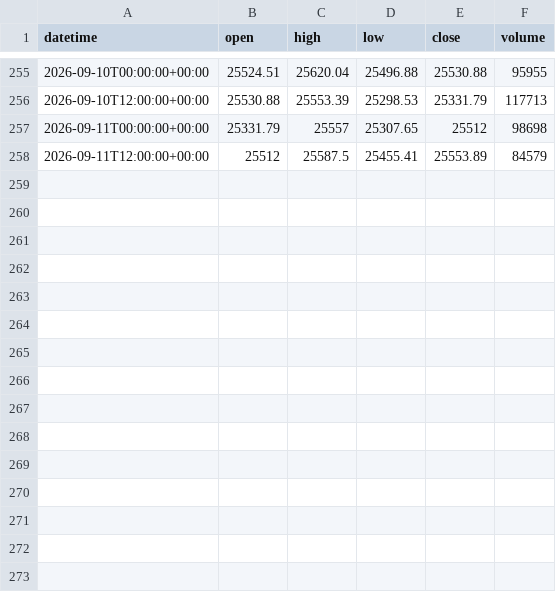
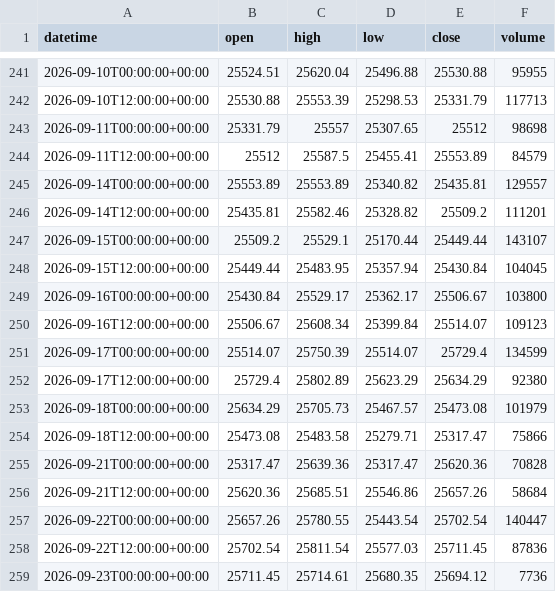
Before and after one commit to getdata-finance/ger30-12h-ohlcv-index-historical-data, a CSV file: GER30_12h.csv, drawn as a sheet; only a part is shown, gaps mark what is left out; the diff covers the shown part only.

```diff
--- a/GER30_12h.csv
+++ b/GER30_12h.csv
@@ -258 +244,16 @@ datetime,open,high,low,close,volume
 2026-09-11T12:00:00+00:00,25512,25587.5,25455.41,25553.89,84579
+2026-09-14T00:00:00+00:00,25553.89,25553.89,25340.82,25435.81,129557
+2026-09-14T12:00:00+00:00,25435.81,25582.46,25328.82,25509.2,111201
+2026-09-15T00:00:00+00:00,25509.2,25529.1,25170.44,25449.44,143107
+2026-09-15T12:00:00+00:00,25449.44,25483.95,25357.94,25430.84,104045
+2026-09-16T00:00:00+00:00,25430.84,25529.17,25362.17,25506.67,103800
+2026-09-16T12:00:00+00:00,25506.67,25608.34,25399.84,25514.07,109123
+2026-09-17T00:00:00+00:00,25514.07,25750.39,25514.07,25729.4,134599
+2026-09-17T12:00:00+00:00,25729.4,25802.89,25623.29,25634.29,92380
+2026-09-18T00:00:00+00:00,25634.29,25705.73,25467.57,25473.08,101979
+2026-09-18T12:00:00+00:00,25473.08,25483.58,25279.71,25317.47,75866
+2026-09-21T00:00:00+00:00,25317.47,25639.36,25317.47,25620.36,70828
+2026-09-21T12:00:00+00:00,25620.36,25685.51,25546.86,25657.26,58684
+2026-09-22T00:00:00+00:00,25657.26,25780.55,25443.54,25702.54,140447
+2026-09-22T12:00:00+00:00,25702.54,25811.54,25577.03,25711.45,87836
+2026-09-23T00:00:00+00:00,25711.45,25714.61,25680.35,25694.12,7736
```
Also changed, not shown: 14 removed rows elsewhere in this file, 1 other file.
